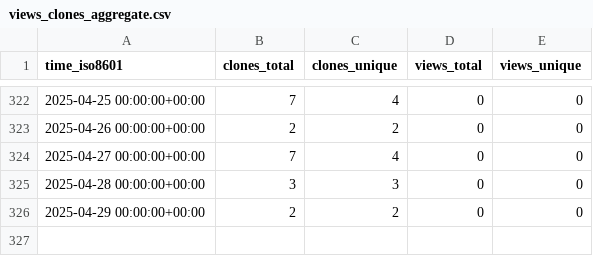
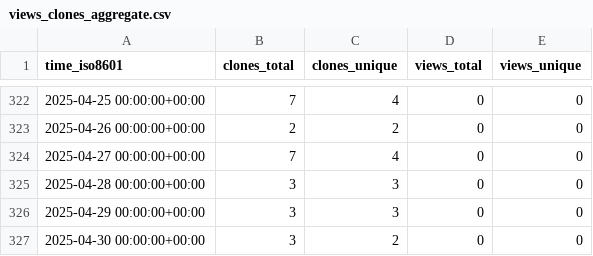
Before and after one commit to grp-bork/reCOGnise, a CSV file: grp-bork/reCOGnise/ghrs-data/views_clones_aggregate.csv, drawn as a sheet; only a part is shown, gaps mark what is left out.

```diff
--- a/grp-bork/reCOGnise/ghrs-data/views_clones_aggregate.csv
+++ b/grp-bork/reCOGnise/ghrs-data/views_clones_aggregate.csv
@@ -325,2 +325,3 @@ time_iso8601,clones_total,clones_unique,views_total,views_unique
 2025-04-28 00:00:00+00:00,3,3,0,0
-2025-04-29 00:00:00+00:00,2,2,0,0
+2025-04-29 00:00:00+00:00,3,3,0,0
+2025-04-30 00:00:00+00:00,3,2,0,0
```
Also changed, not shown: 1 other file.
